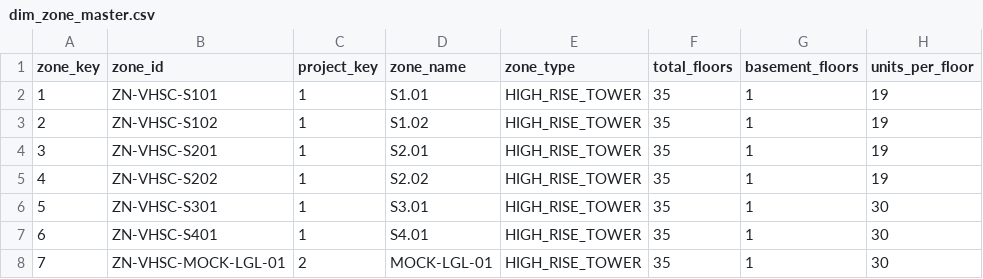
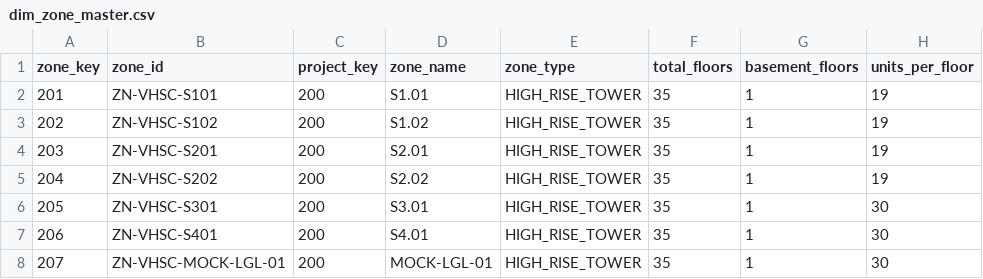
Before and after one commit to lemanhcuong6904/VDAgent, a CSV file: data/mock/vhsc_20260630/dim_zone_master.csv, drawn as a sheet; only a part is shown; the diff names each change by its address in the sheet, - before the commit and + after, or states it on an @@ line.

```diff
--- a/data/mock/vhsc_20260630/dim_zone_master.csv
+++ b/data/mock/vhsc_20260630/dim_zone_master.csv
-A2 (zone_key): 1
+A2 (zone_key): 201
-C2:C7 (project_key): 1
+C2:C7 (project_key): 200
-A3 (zone_key): 2
+A3 (zone_key): 202
-A4 (zone_key): 3
+A4 (zone_key): 203
-A5 (zone_key): 4
+A5 (zone_key): 204
-A6 (zone_key): 5
+A6 (zone_key): 205
-A7 (zone_key): 6
+A7 (zone_key): 206
-A8 (zone_key): 7
+A8 (zone_key): 207
-C8 (project_key): 2
+C8 (project_key): 200
```
Also changed, not shown: data/mock/vhsc_20260630/dim_infrastructure_assets.csv, data/mock/vhsc_20260630/dim_sales_channel.csv, 30 other files.
